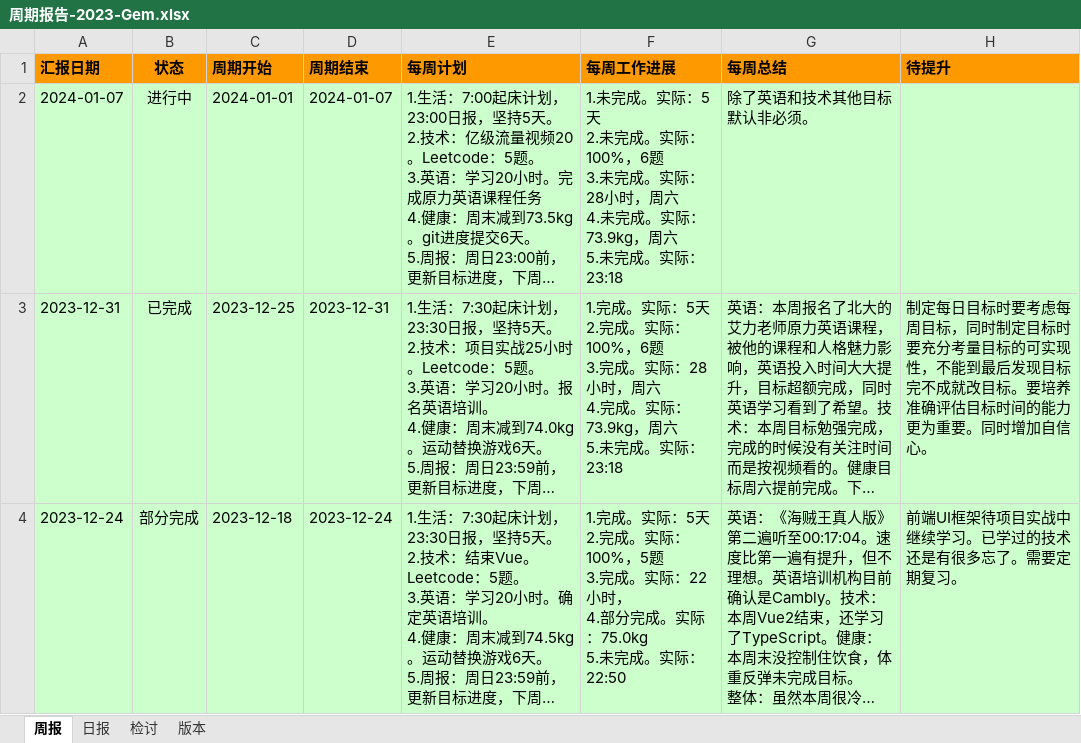
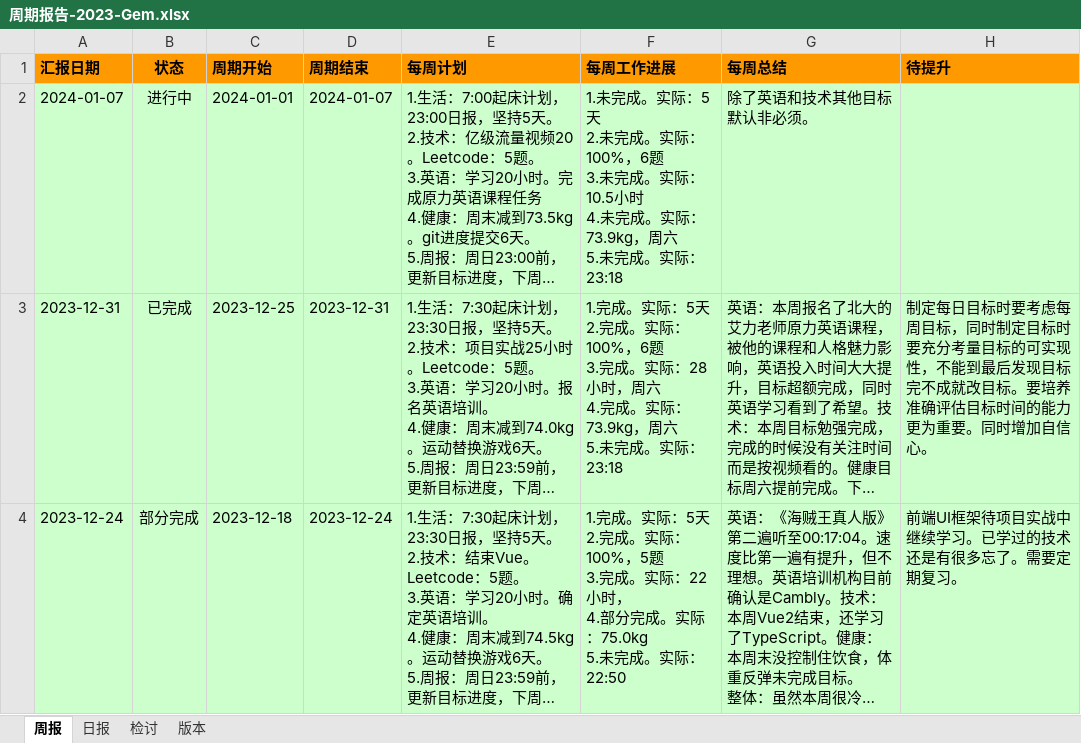
Before and after one commit to namelessmyth/beFreeCoder, an Excel workbook: docs/report/周期报告-2023-Gem.xlsx, sheet 周报, drawn as a sheet; only a part is shown; long unchanged cells end in …; values as stored, in another font and other column widths than the file's, no borders; conditional formats not drawn; ↵ is a line break in a cell; the diff names each change by its address in the sheet, - before the commit and + after, or states it on an @@ line.

```diff
--- a/docs/report/周期报告-2023-Gem.xlsx (sheet 周报)
+++ b/docs/report/周期报告-2023-Gem.xlsx (sheet 周报)
-F2 (每周工作进展): …。实际：28小时，周六 ↵ 4.未完…
+F2 (每周工作进展): …。实际：10.5小时 ↵ 4.未完…
```
Also changed, not shown: sheet 日报, 3 other files.
